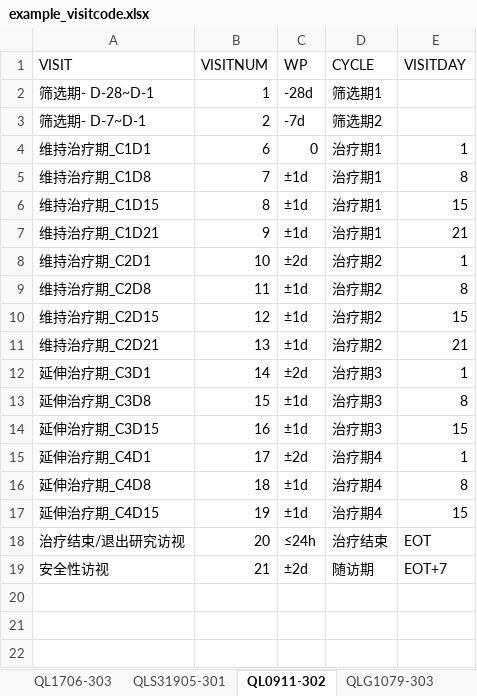
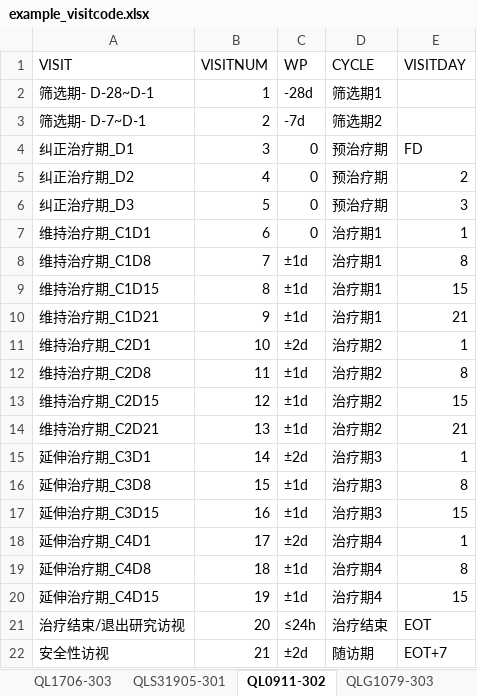
Before and after one commit to Pharma-Mountain-High/pdchecker, an Excel workbook: inst/extdata/example_visitcode.xlsx, sheet QL0911-302, drawn as a sheet; values as stored, in another font and other column widths than the file's, no borders; the diff names each change by its address in the sheet, - before the commit and + after, or states it on an @@ line.

Commit message:
Update example excel file

```diff
--- a/inst/extdata/example_visitcode.xlsx (sheet QL0911-302)
+++ b/inst/extdata/example_visitcode.xlsx (sheet QL0911-302)
+row 4: 纠正治疗期_D1 | 3 | 0 | 预治疗期 | FD
+row 5: 纠正治疗期_D2 | 4 | 0 | 预治疗期 | 2
+row 6: 纠正治疗期_D3 | 5 | 0 | 预治疗期 | 3
```
Also changed, not shown: 1 other file.
